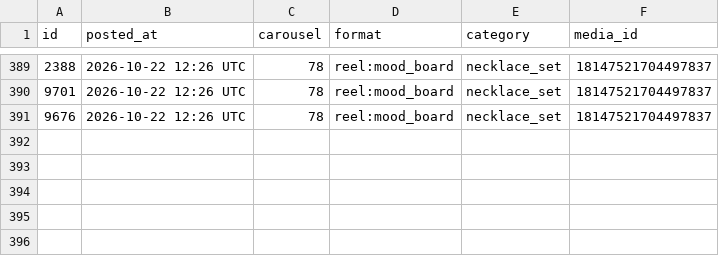
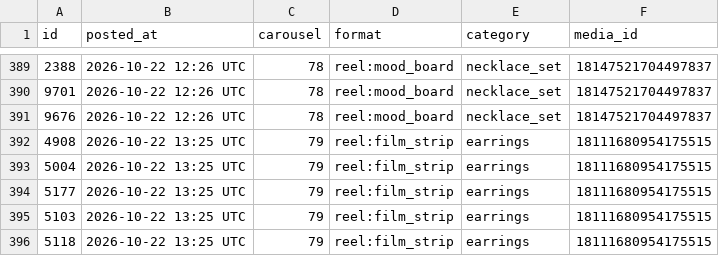
Before and after one commit to masterjewora-rgb/jewora-instagram, a CSV file: posted.csv, drawn as a sheet; only a part is shown, gaps mark what is left out; the diff names each change by its address in the sheet, - before the commit and + after, or states it on an @@ line.

```diff
--- a/posted.csv
+++ b/posted.csv
+row 392: 4908 | 2026-10-22 13:25 UTC | 79 | reel:film_strip | earrings | 18111680954175515
+row 393: 5004 | 2026-10-22 13:25 UTC | 79 | reel:film_strip | earrings | 18111680954175515
+row 394: 5177 | 2026-10-22 13:25 UTC | 79 | reel:film_strip | earrings | 18111680954175515
+row 395: 5103 | 2026-10-22 13:25 UTC | 79 | reel:film_strip | earrings | 18111680954175515
+row 396: 5118 | 2026-10-22 13:25 UTC | 79 | reel:film_strip | earrings | 18111680954175515
```
Also changed, not shown: 1 other file.
